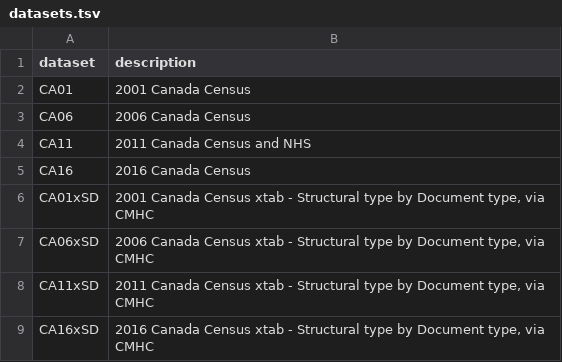
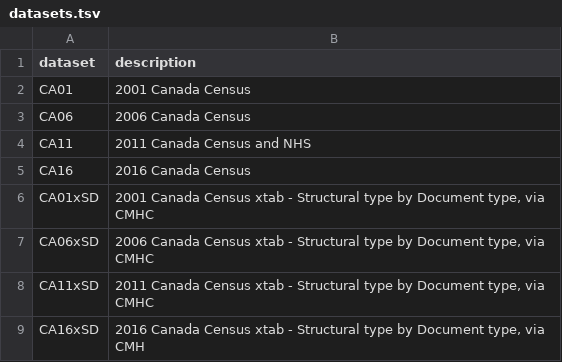
Before and after one commit to anooshpoorian/MSSI, a TSV file: datasets.tsv, drawn as a sheet.

Commit message:
updated datasets

```diff
--- a/datasets.tsv
+++ b/datasets.tsv
@@ -8,2 +8,2 @@ CA06xSD	2006 Canada Census xtab - Structural type by Document type, via CMHC
 CA11xSD	2011 Canada Census xtab - Structural type by Document type, via CMHC
-CA16xSD	2016 Canada Census xtab - Structural type by Document type, via CMHC
+CA16xSD	2016 Canada Census xtab - Structural type by Document type, via CMH
```
